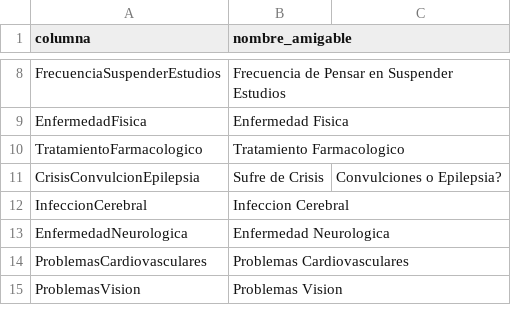
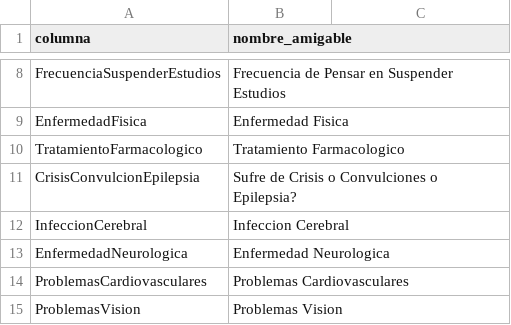
Before and after one commit to juansgomezv/dashboard_cefalea, a CSV file: columnas.csv, drawn as a sheet; only a part is shown, gaps mark what is left out.

```diff
--- a/columnas.csv
+++ b/columnas.csv
@@ -10,3 +10,3 @@ EnfermedadFisica,Enfermedad Fisica
 TratamientoFarmacologico,Tratamiento Farmacologico
-CrisisConvulcionEpilepsia,Sufre de Crisis, Convulciones o Epilepsia?
+CrisisConvulcionEpilepsia,Sufre de Crisis o Convulciones o Epilepsia?
 InfeccionCerebral,Infeccion Cerebral
```
Also changed, not shown: 2 other files.
